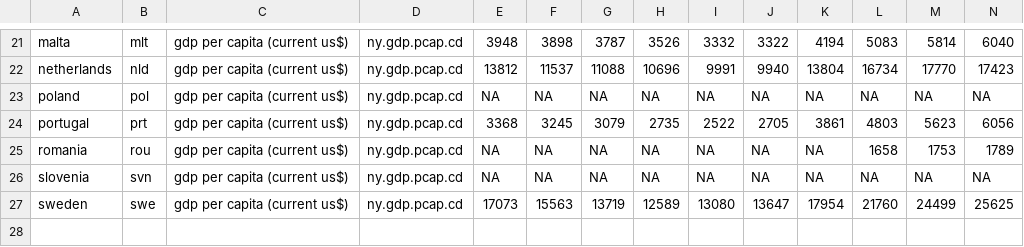
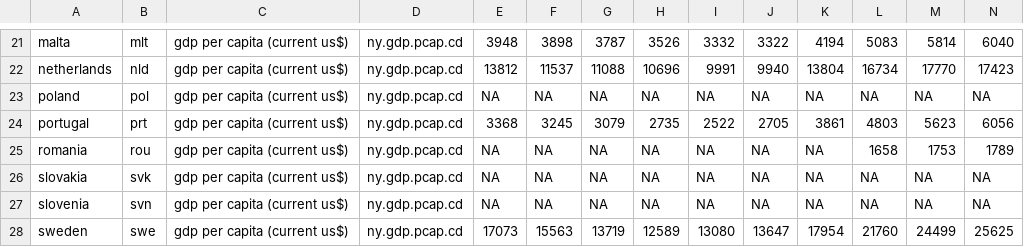
Before and after one commit to M-NIKIFOROV/maxim-ANIP, a CSV file: data/clean/gdppc_cleaned.csv, drawn as a sheet; only a part is shown, gaps mark what is left out; rows hold the shown columns only; the diff names each change by its address in the sheet, - before the commit and + after, or states it on an @@ line.

```diff
--- a/data/clean/gdppc_cleaned.csv
+++ b/data/clean/gdppc_cleaned.csv
+row 26: slovakia | svk | gdp per capita (current us$) | ny.gdp.pcap.cd | NA | NA | NA | NA | NA | NA | NA | NA | NA | NA
```
Also changed, not shown: data/clean/gasdep_cleaned.csv, data/clean/ideology_cleaned.csv, 8 other files.
